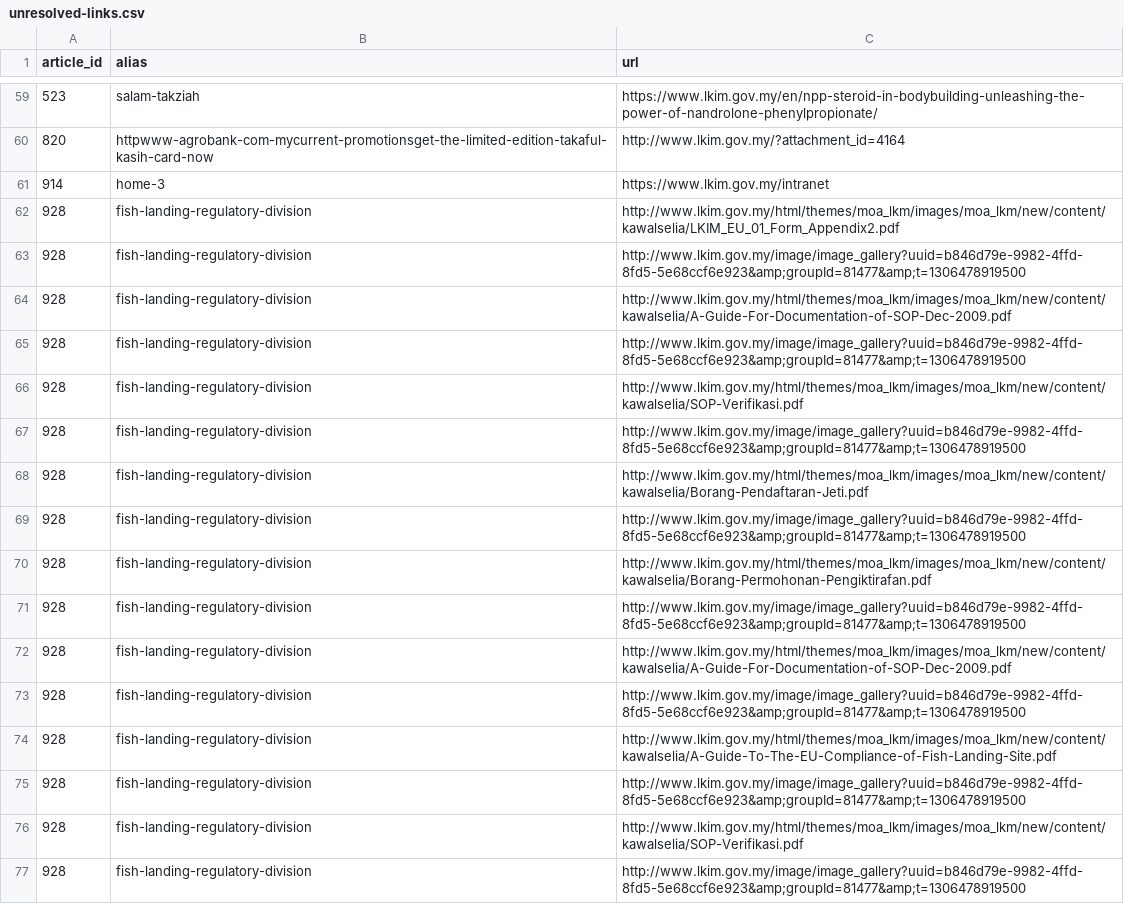
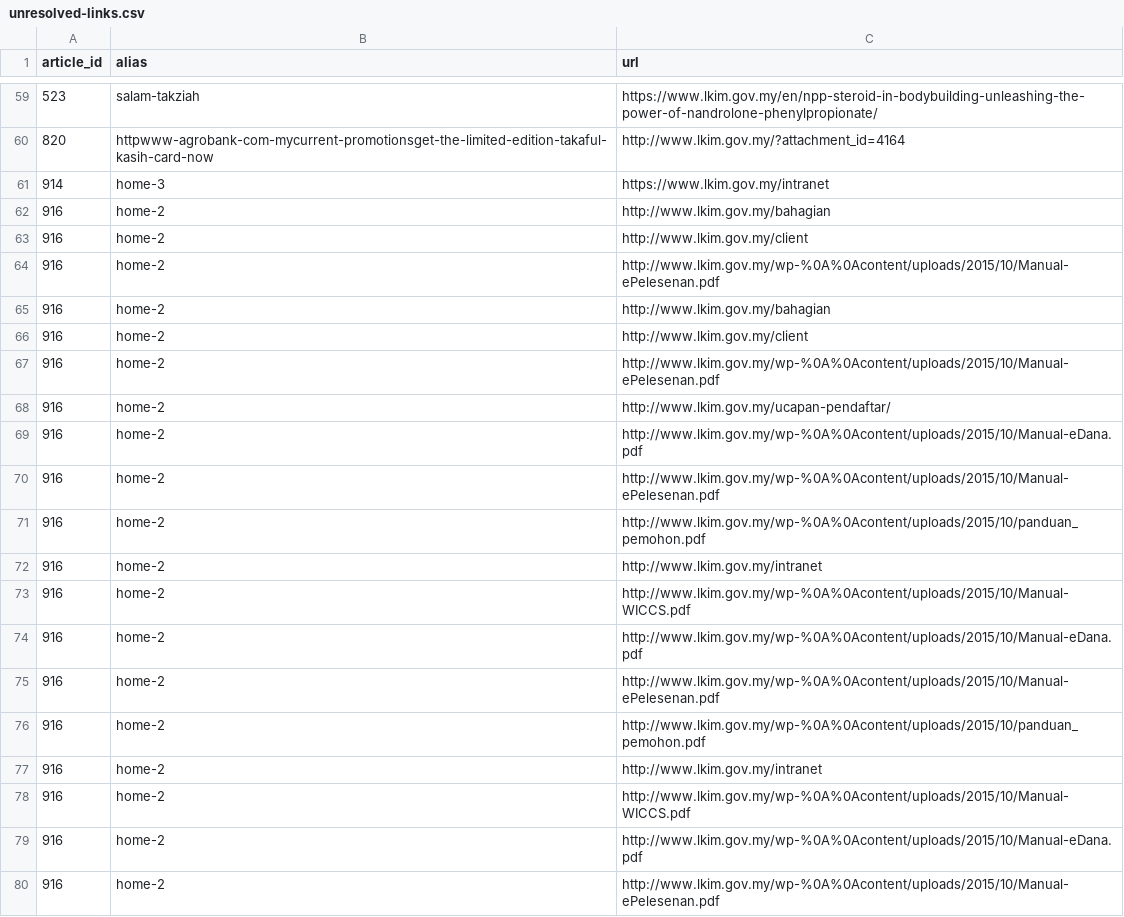
Before and after one commit to yutaka83/aidantech-website, a CSV file: portal-lkim-migration/reports/unresolved-links.csv, drawn as a sheet; only a part is shown, gaps mark what is left out; the shorter side is filled out with more unchanged rows; the diff covers the shown part only.

```diff
--- a/portal-lkim-migration/reports/unresolved-links.csv
+++ b/portal-lkim-migration/reports/unresolved-links.csv
@@ -61 +61,20 @@ article_id,alias,url
 914,home-3,https://www.lkim.gov.my/intranet
+916,home-2,http://www.lkim.gov.my/bahagian
+916,home-2,http://www.lkim.gov.my/client
+916,home-2,http://www.lkim.gov.my/wp-%0A%0Acontent/uploads/2015/10/Manual-ePelesenan.pdf
+916,home-2,http://www.lkim.gov.my/bahagian
+916,home-2,http://www.lkim.gov.my/client
+916,home-2,http://www.lkim.gov.my/wp-%0A%0Acontent/uploads/2015/10/Manual-ePelesenan.pdf
+916,home-2,http://www.lkim.gov.my/ucapan-pendaftar/
+916,home-2,http://www.lkim.gov.my/wp-%0A%0Acontent/uploads/2015/10/Manual-eDana.pdf
+916,home-2,http://www.lkim.gov.my/wp-%0A%0Acontent/uploads/2015/10/Manual-ePelesenan.pdf
+916,home-2,http://www.lkim.gov.my/wp-%0A%0Acontent/uploads/2015/10/panduan_pemohon.pdf
+916,home-2,http://www.lkim.gov.my/intranet
+916,home-2,http://www.lkim.gov.my/wp-%0A%0Acontent/uploads/2015/10/Manual-WICCS.pdf
+916,home-2,http://www.lkim.gov.my/wp-%0A%0Acontent/uploads/2015/10/Manual-eDana.pdf
+916,home-2,http://www.lkim.gov.my/wp-%0A%0Acontent/uploads/2015/10/Manual-ePelesenan.pdf
+916,home-2,http://www.lkim.gov.my/wp-%0A%0Acontent/uploads/2015/10/panduan_pemohon.pdf
+916,home-2,http://www.lkim.gov.my/intranet
+916,home-2,http://www.lkim.gov.my/wp-%0A%0Acontent/uploads/2015/10/Manual-WICCS.pdf
+916,home-2,http://www.lkim.gov.my/wp-%0A%0Acontent/uploads/2015/10/Manual-eDana.pdf
+916,home-2,http://www.lkim.gov.my/wp-%0A%0Acontent/uploads/2015/10/Manual-ePelesenan.pdf
```
Also changed, not shown: 24 added rows elsewhere in this file, portal-lkim-migration/reports/import-unresolved-links-en.csv, portal-lkim-migration/reports/migration-summary-en.csv, 8 other files.
